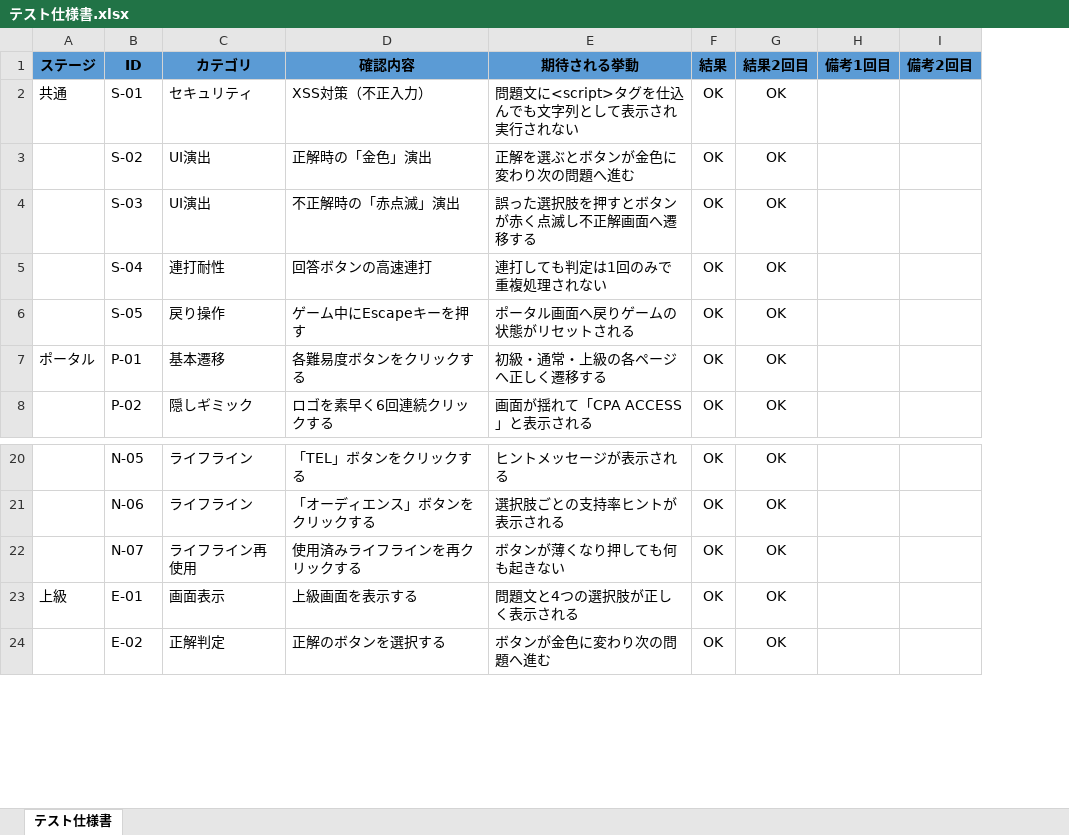
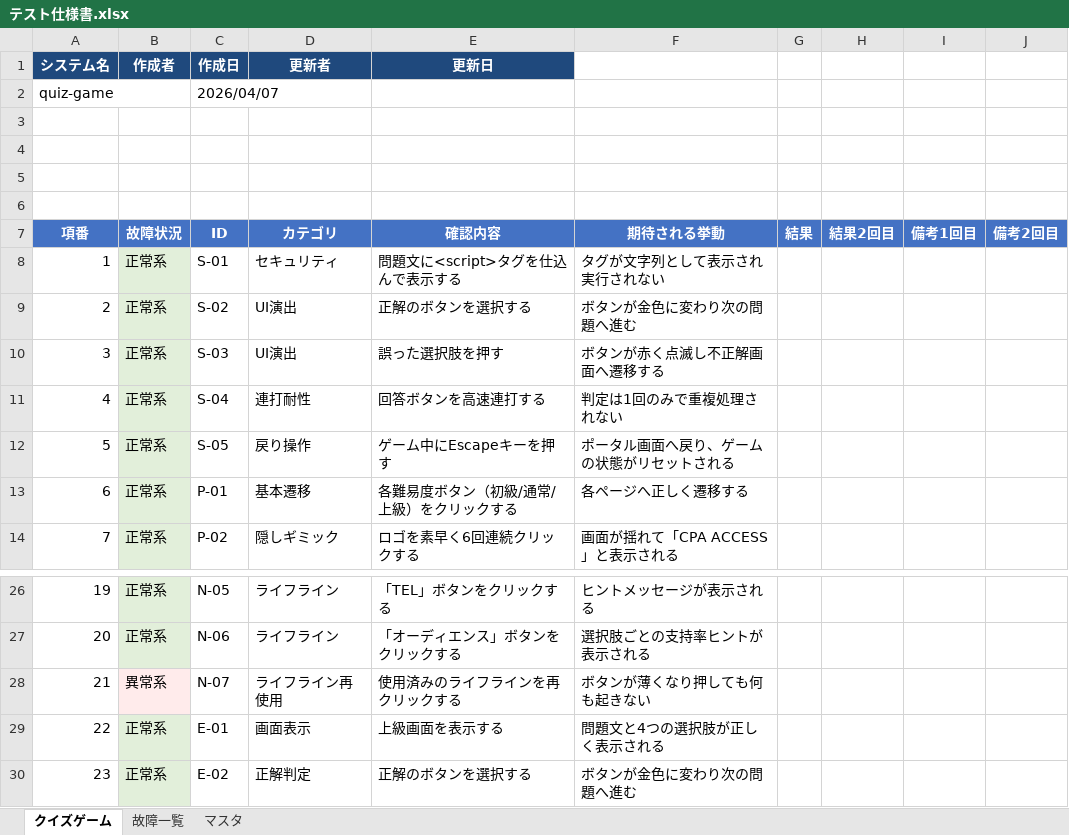
Before and after one commit to takumi262822/quiz-game, an Excel workbook: docs/テスト仕様書/テスト仕様書.xlsx, sheet クイズゲーム, drawn as a sheet; only a part is shown, gaps mark what is left out; values as stored, in another font and other column widths than the file's, no borders; removed rows and columns are numbered as before the commit, all else as after; the diff names each change by its address in the sheet, - before the commit and + after, or states it on an @@ line.

Commit message:
docs: rebuild test spec to match reference format (3-sheet structure)

```diff
--- a/docs/テスト仕様書/テスト仕様書.xlsx (sheet クイズゲーム)
+++ b/docs/テスト仕様書/テスト仕様書.xlsx (sheet クイズゲーム)
-sheet tab: テスト仕様書
+sheet tab: クイズゲーム
+sheet tab: 故障一覧
+sheet tab: マスタ
-column A, rows 1-7: ステージ | 共通 |  |  |  |  | ポータル; row 23: 上級
+column A, rows 7-14: 項番 | 1 | 2 | 3 | 4 | 5 | 6 | 7; rows 26-30: 19 | 20 | 21 | 22 | 23
+column B, rows 7-14: 故障状況 | 正常系 | 正常系 | 正常系 | 正常系 | 正常系 | 正常系 | 正常系; rows 26-30: 正常系 | 正常系 | 異常系 | 正常系 | 正常系
-column F, rows 1-8: 結果 | OK | OK | OK | OK | OK | OK | OK; rows 20-24: all OK
-column G, rows 1-8: 結果2回目 | OK | OK | OK | OK | OK | OK | OK; rows 20-24: all OK
+column G, row 7: 結果
+column H, row 7: 結果2回目
+row 1: システム名 | 作成者 | 作成日 | 更新者 | 更新日
+row 2: quiz-game |  | 2026/04/07
+row 3: (empty)
+row 4: (empty)
+row 5: (empty)
+row 6: (empty)
@@ C7:F7 fill: #5B9BD5 → #4472C4, text colour: black → #FFFFFF @@
@@ I7:J7 fill: #5B9BD5 → #4472C4, text colour: black → #FFFFFF @@
-E8: XSS対策（不正入力）
+E8: 問題文に<script>タグを仕込んで表示する
-F8: 問題文に<script>タグを仕込んでも文字列として表示され実行されない
+F8: タグが文字列として表示され実行されない
-E9: 正解時の「金色」演出
+E9: 正解のボタンを選択する
-F9: 正解を選ぶとボタンが金色に変わり次の問題へ進む
+F9: ボタンが金色に変わり次の問題へ進む
-E10: 不正解時の「赤点滅」演出
+E10: 誤った選択肢を押す
-F10: 誤った選択肢を押すとボタンが赤く点滅し不正解画面へ遷移する
+F10: ボタンが赤く点滅し不正解画面へ遷移する
-E11: 回答ボタンの高速連打
+E11: 回答ボタンを高速連打する
-F11: 連打しても判定は1回のみで重複処理されない
+F11: 判定は1回のみで重複処理されない
-F12: ポータル画面へ戻りゲームの状態がリセットされる
+F12: ポータル画面へ戻り、ゲームの状態がリセットされる
-E13: 各難易度ボタンをクリックする
+E13: 各難易度ボタン（初級/通常/上級）をクリックする
-F13: 初級・通常・上級の各ページへ正しく遷移する
+F13: 各ページへ正しく遷移する
-E28: 使用済みライフラインを再クリックする
+E28: 使用済みのライフラインを再クリックする
```
